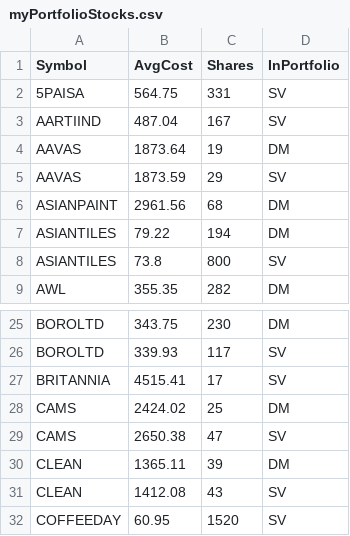
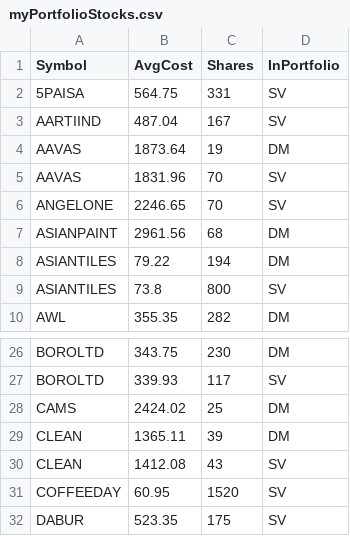
Before and after one commit to ankit-rathi/Quantvesting_v1, a CSV file: data/myPortfolioStocks.csv, drawn as a sheet; only a part is shown, gaps mark what is left out; the shorter side is filled out with more unchanged rows.

Commit message:
Add files via upload

```diff
--- a/data/myPortfolioStocks.csv
+++ b/data/myPortfolioStocks.csv
@@ -4,3 +4,4 @@ AARTIIND,487.04,167,SV
 AAVAS,1873.64,19,DM
-AAVAS,1873.59,29,SV
+AAVAS,1831.96,70,SV
+ANGELONE,2246.65,70,SV
 ASIANPAINT,2961.56,68,DM
@@ -26,5 +27,3 @@ BOROLTD,343.75,230,DM
 BOROLTD,339.93,117,SV
-BRITANNIA,4515.41,17,SV
 CAMS,2424.02,25,DM
-CAMS,2650.38,47,SV
 CLEAN,1365.11,39,DM
```
